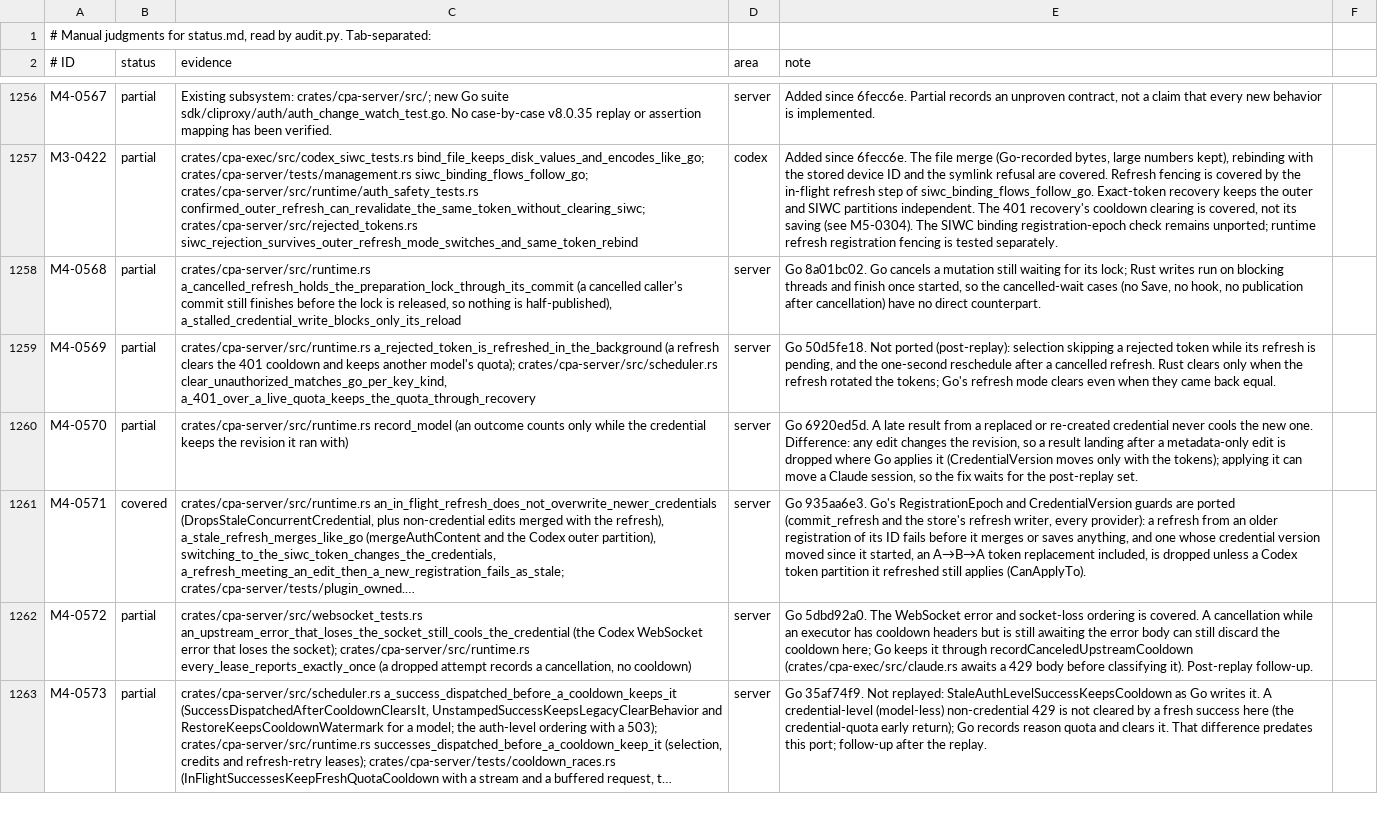
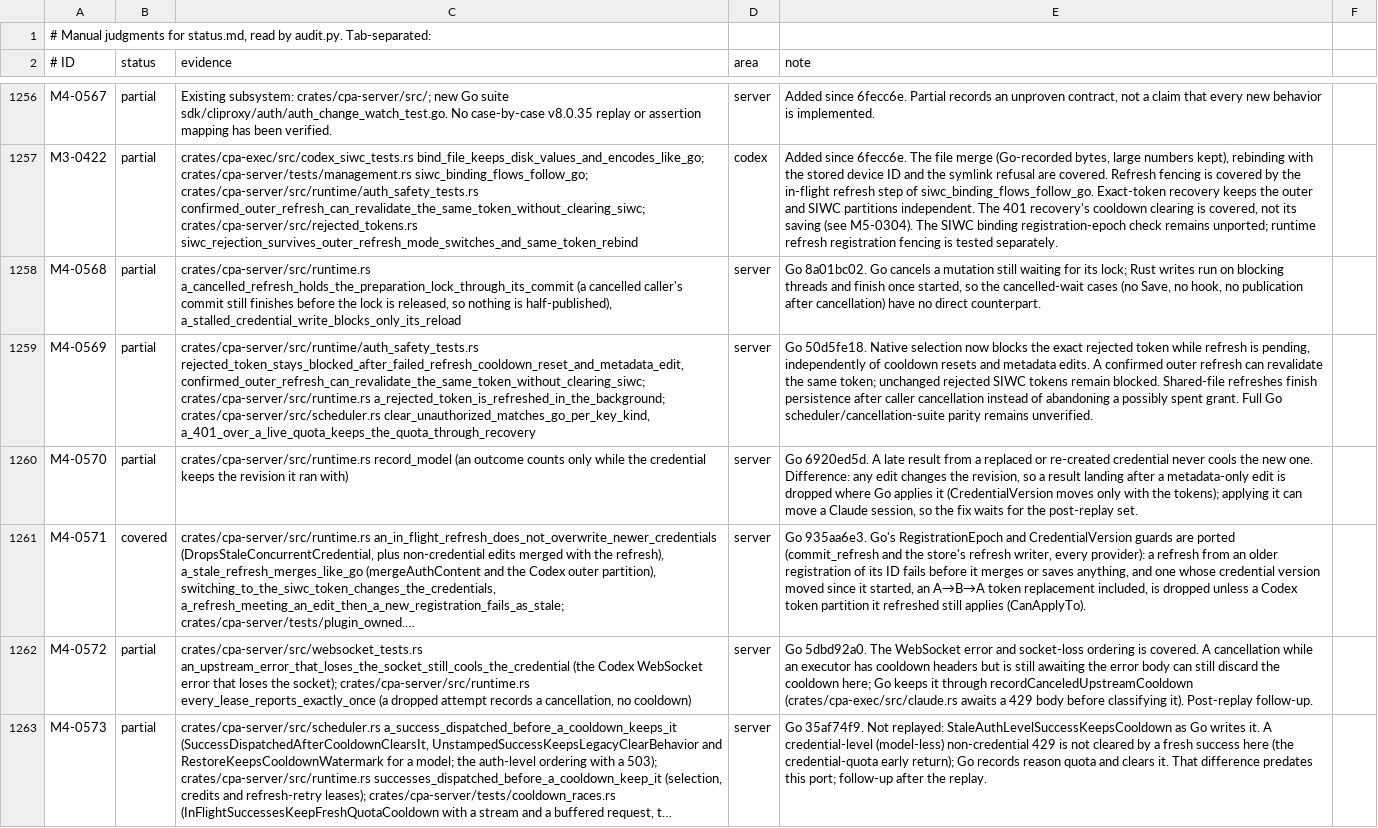
Before and after one commit to floris3456/CLIProxyPacer, a TSV file: docs/parity-audit/manual.tsv, drawn as a sheet; only a part is shown, gaps mark what is left out; long unchanged cells end in …; the diff covers the shown part only; the diff names each change by its address in the sheet, - before the commit and + after, or states it on an @@ line.

```diff
--- a/docs/parity-audit/manual.tsv
+++ b/docs/parity-audit/manual.tsv
-C1259 (evidence): crates/cpa-server/src/runtime.rs a_rejected_token_is_refreshed_in_the_background (a refresh clears the 401 cooldown and keeps another model's quota); crates/cpa-server/src/scheduler.rs clear_unauthorized_matches_go_per_key_kind,…
+C1259 (evidence): crates/cpa-server/src/runtime/auth_safety_tests.rs rejected_token_stays_blocked_after_failed_refresh_cooldown_reset_and_metadata_edit, confirmed_outer_refresh_can_revalidate_the_same_token_without_clearing_siwc; crates/cpa-server/src/runtime.rs a_rejected_token_is_refreshed_in_the_background; crates/cpa-server/src/scheduler.rs clear_unauthorized_matches_go_per_key_kind,…
-E1259 (note): Go 50d5fe18. Not ported (post-replay): selection skipping a rejected token while its refresh is pending, and the one-second reschedule after a cancelled refresh. Rust clears only when the refresh rotated the tokens; Go's refresh mode clears even when they came back equal.
+E1259 (note): Go 50d5fe18. Native selection now blocks the exact rejected token while refresh is pending, independently of cooldown resets and metadata edits. A confirmed outer refresh can revalidate the same token; unchanged rejected SIWC tokens remain blocked. Shared-file refreshes finish persistence after caller cancellation instead of abandoning a possibly spent grant. Full Go scheduler/cancellation-suite parity remains unverified.
```
Also changed, not shown: 2 edited cells elsewhere in this file, 1 other file.
